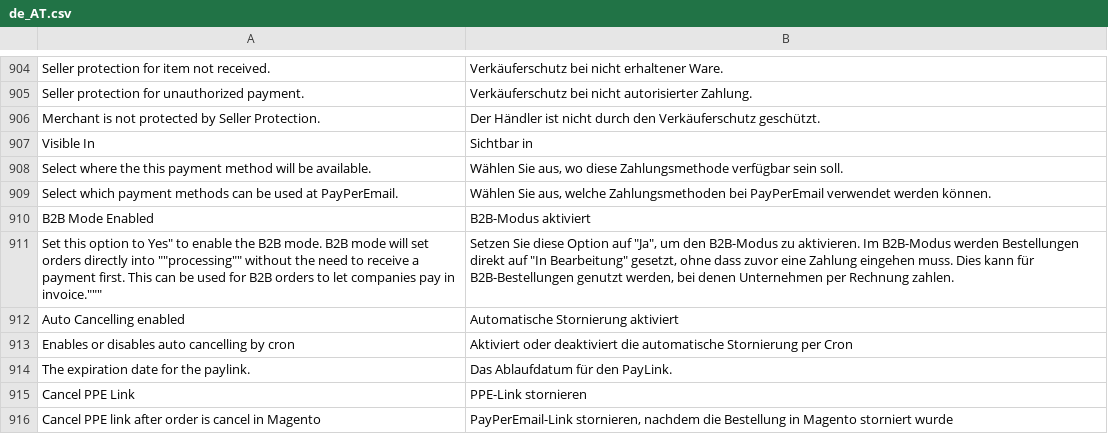
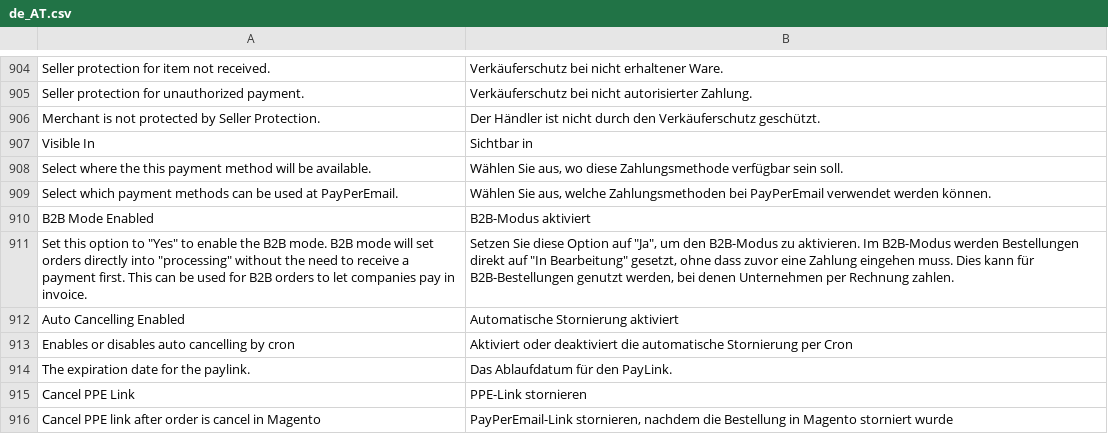
Before and after one commit to buckaroo-it/Magento2, a CSV file: i18n/de_AT.csv, drawn as a sheet; only a part is shown, gaps mark what is left out; the diff covers the shown part only.

```diff
--- a/i18n/de_AT.csv
+++ b/i18n/de_AT.csv
@@ -910,4 +910,4 @@
 "B2B Mode Enabled","B2B-Modus aktiviert"
-"Set this option to Yes"" to enable the B2B mode. B2B mode will set orders directly into """"processing"""" without the need to receive a payment first. This can be used for B2B orders to let companies pay in invoice.""""""","Setzen Sie diese Option auf ""Ja"", um den B2B-Modus zu aktivieren. Im B2B-Modus werden Bestellungen direkt auf ""In Bearbeitung"" gesetzt, ohne dass zuvor eine Zahlung eingehen muss. Dies kann für B2B-Bestellungen genutzt werden, bei denen Unternehmen per Rechnung zahlen."
-"Auto Cancelling enabled","Automatische Stornierung aktiviert"
+"Set this option to ""Yes"" to enable the B2B mode. B2B mode will set orders directly into ""processing"" without the need to receive a payment first. This can be used for B2B orders to let companies pay in invoice.","Setzen Sie diese Option auf ""Ja"", um den B2B-Modus zu aktivieren. Im B2B-Modus werden Bestellungen direkt auf ""In Bearbeitung"" gesetzt, ohne dass zuvor eine Zahlung eingehen muss. Dies kann für B2B-Bestellungen genutzt werden, bei denen Unternehmen per Rechnung zahlen."
+"Auto Cancelling Enabled","Automatische Stornierung aktiviert"
 "Enables or disables auto cancelling by cron","Aktiviert oder deaktiviert die automatische Stornierung per Cron"
```
Also changed, not shown: 4 added rows and 26 edited cells elsewhere in this file, i18n/be_FR.csv, i18n/de_CH.csv, 13 other files.
